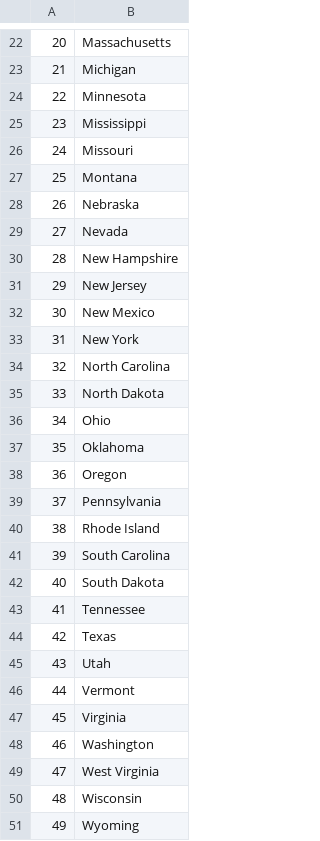
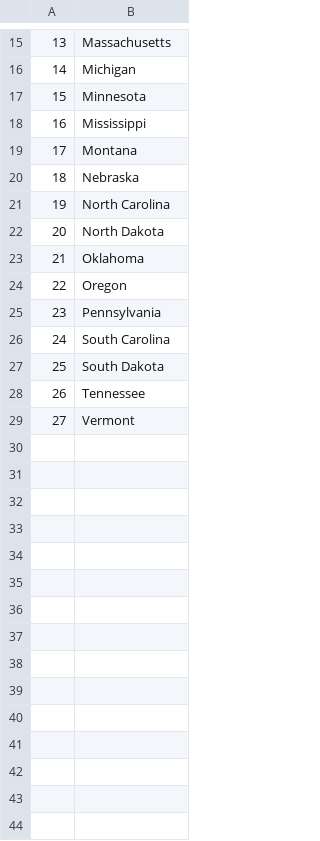
Before and after one commit to TThibeau/guess-US-states-game, a CSV file: states_to_learn.csv, drawn as a sheet; only a part is shown, gaps mark what is left out; the diff covers the shown part only; the diff names each change by its address in the sheet, - before the commit and + after, or states it on an @@ line.

Commit message:
changed to_learn_list to use list comprehension instead

```diff
--- a/states_to_learn.csv
+++ b/states_to_learn.csv
@@ column A renumbered between rows 2 and 29 @@
-row 26: 24 | Missouri
-row 29: 27 | Nevada
-row 30: 28 | New Hampshire
-row 31: 29 | New Jersey
-row 32: 30 | New Mexico
-row 33: 31 | New York
-row 36: 34 | Ohio
-row 40: 38 | Rhode Island
-row 44: 42 | Texas
-row 45: 43 | Utah
-row 47: 45 | Virginia
-row 48: 46 | Washington
-row 49: 47 | West Virginia
-row 50: 48 | Wisconsin
-row 51: 49 | Wyoming
```
Also changed, not shown: 7 removed rows elsewhere in this file, 1 other file.
